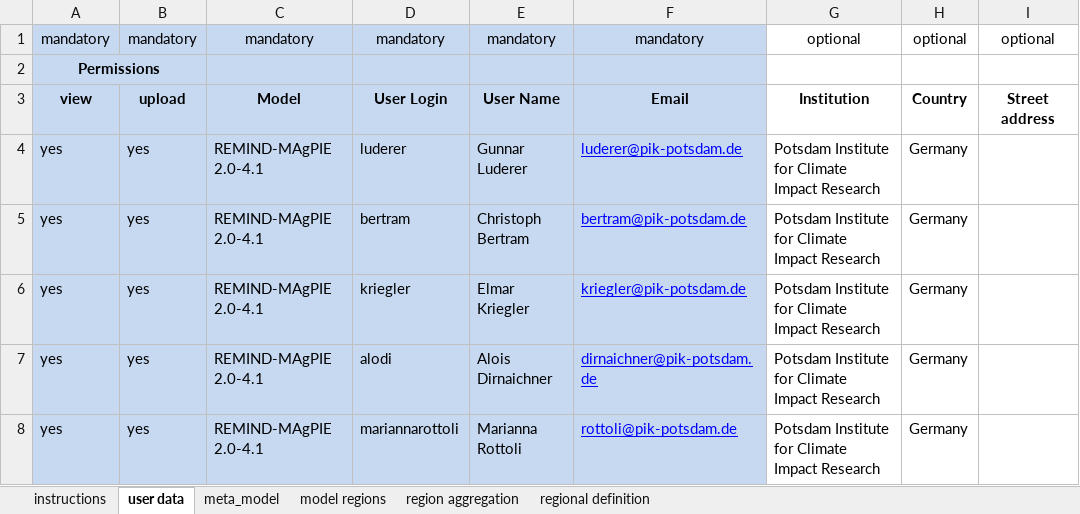
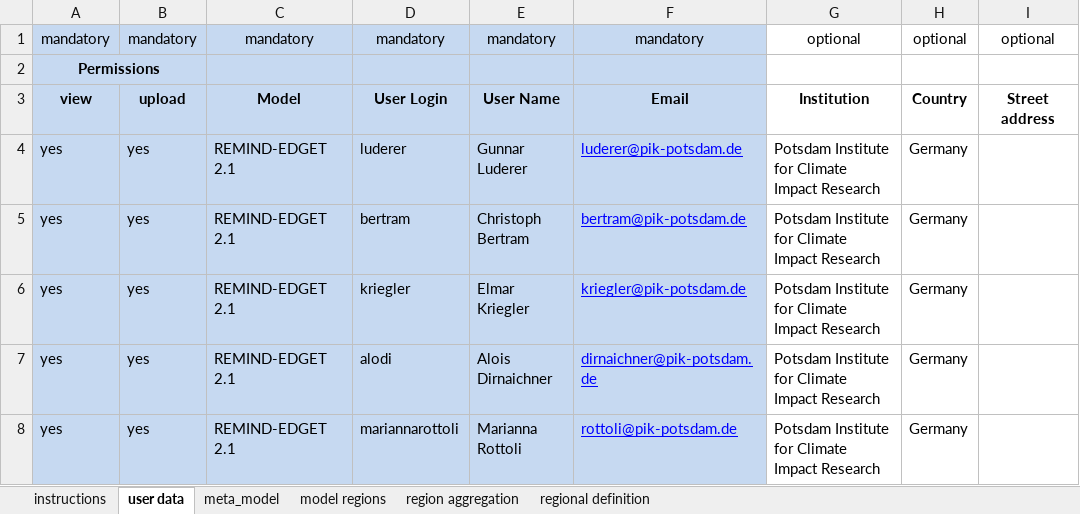
Before and after one commit to strefler/project_interfaces, an Excel workbook: ar6/IPCC_AR6_model_registration_REMIND-EDGET.xlsx, sheet user data, drawn as a sheet; values as stored, in another font and other column widths than the file's, no borders; the diff names each change by its address in the sheet, - before the commit and + after, or states it on an @@ line.

Commit message:
Move SHAPE specific data to subfolder. Update model registration card.

```diff
--- a/ar6/IPCC_AR6_model_registration_REMIND-EDGET.xlsx (sheet user data)
+++ b/ar6/IPCC_AR6_model_registration_REMIND-EDGET.xlsx (sheet user data)
-C4:C8: REMIND-MAgPIE 2.0-4.1
+C4:C8: REMIND-EDGET 2.1
```
Also changed, not shown: 2 other files.
